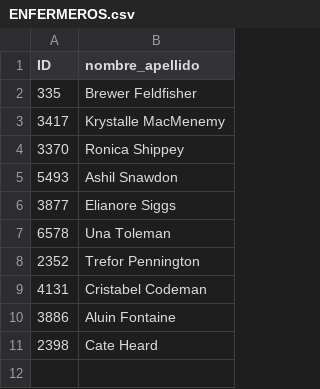
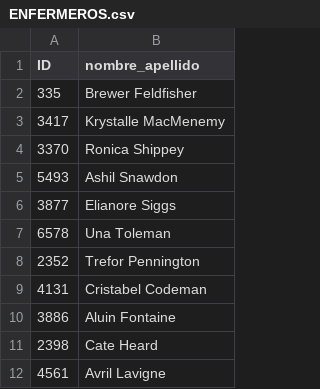
Before and after one commit to UF-LP2/2da-entrega-tp-2023-g15_nobopecker, a CSV file: src/ENFERMEROS.csv, drawn as a sheet; the diff names each change by its address in the sheet, - before the commit and + after, or states it on an @@ line.

Commit message:
Update ENFERMEROS.csv

```diff
--- a/src/ENFERMEROS.csv
+++ b/src/ENFERMEROS.csv
+row 12: 4561 | Avril Lavigne
```
